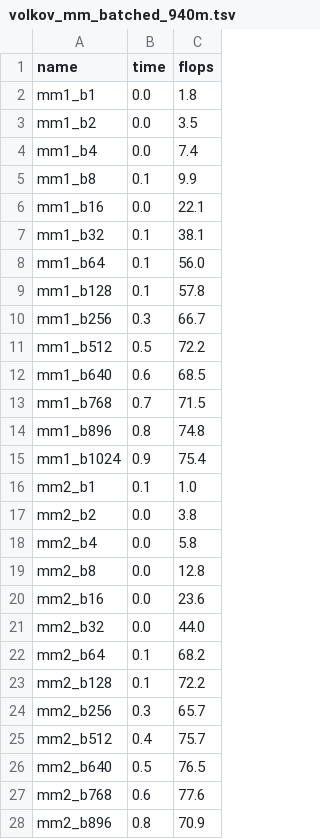
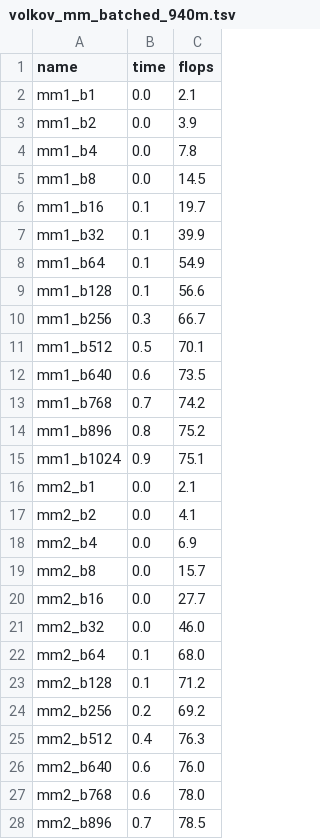
Before and after one commit to hughperkins/gpu-experiments, a TSV file: results/volkov_mm_batched_940m.tsv, drawn as a sheet; only a part is shown; the diff covers the shown part only.

Commit message:
hack around a bit with batched results

```diff
--- a/results/volkov_mm_batched_940m.tsv
+++ b/results/volkov_mm_batched_940m.tsv
@@ -1,28 +1,28 @@
 name	time	flops
-mm1_b1	0.0	1.8
-mm1_b2	0.0	3.5
-mm1_b4	0.0	7.4
-mm1_b8	0.1	9.9
-mm1_b16	0.0	22.1
-mm1_b32	0.1	38.1
-mm1_b64	0.1	56.0
-mm1_b128	0.1	57.8
+mm1_b1	0.0	2.1
+mm1_b2	0.0	3.9
+mm1_b4	0.0	7.8
+mm1_b8	0.0	14.5
+mm1_b16	0.1	19.7
+mm1_b32	0.1	39.9
+mm1_b64	0.1	54.9
+mm1_b128	0.1	56.6
 mm1_b256	0.3	66.7
-mm1_b512	0.5	72.2
-mm1_b640	0.6	68.5
-mm1_b768	0.7	71.5
-mm1_b896	0.8	74.8
-mm1_b1024	0.9	75.4
-mm2_b1	0.1	1.0
-mm2_b2	0.0	3.8
-mm2_b4	0.0	5.8
-mm2_b8	0.0	12.8
-mm2_b16	0.0	23.6
-mm2_b32	0.0	44.0
-mm2_b64	0.1	68.2
-mm2_b128	0.1	72.2
-mm2_b256	0.3	65.7
-mm2_b512	0.4	75.7
-mm2_b640	0.5	76.5
-mm2_b768	0.6	77.6
-mm2_b896	0.8	70.9
+mm1_b512	0.5	70.1
+mm1_b640	0.6	73.5
+mm1_b768	0.7	74.2
+mm1_b896	0.8	75.2
+mm1_b1024	0.9	75.1
+mm2_b1	0.0	2.1
+mm2_b2	0.0	4.1
+mm2_b4	0.0	6.9
+mm2_b8	0.0	15.7
+mm2_b16	0.0	27.7
+mm2_b32	0.0	46.0
+mm2_b64	0.1	68.0
+mm2_b128	0.1	71.2
+mm2_b256	0.2	69.2
+mm2_b512	0.4	76.3
+mm2_b640	0.6	76.0
+mm2_b768	0.6	78.0
+mm2_b896	0.7	78.5
```
Also changed, not shown: 14 added rows and 36 edited cells elsewhere in this file, 4 other files.
